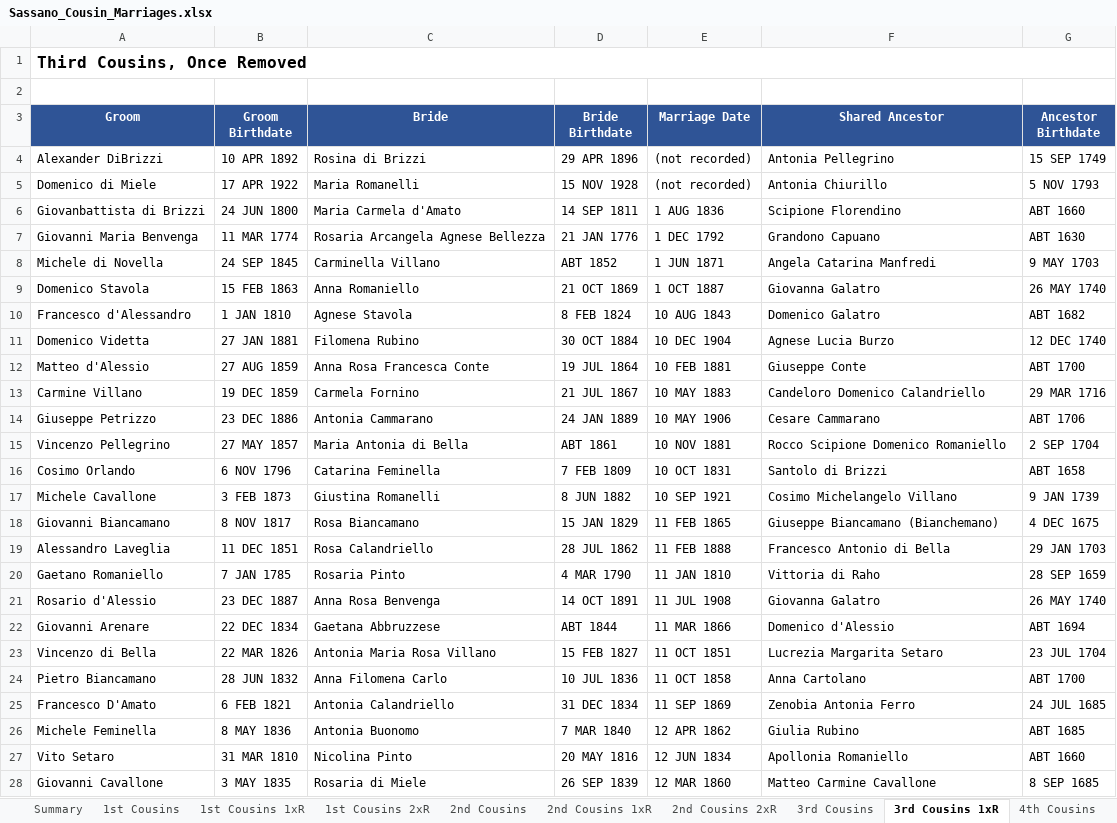
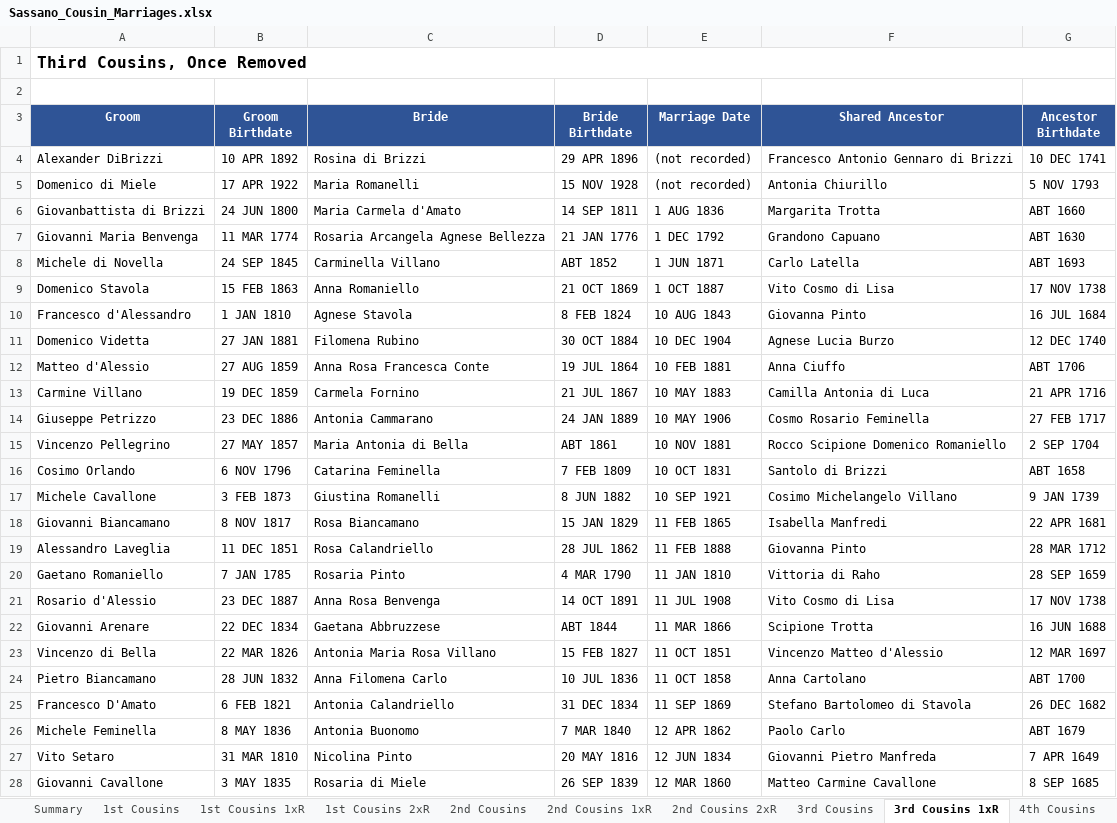
Before and after one commit to johncavallone/sassanochicago, an Excel workbook: assets/downloads/Sassano_Cousin_Marriages.xlsx, sheet 3rd Cousins 1xR, drawn as a sheet; only a part is shown; values as stored, in another font and other column widths than the file's, no borders; the diff covers the shown part only; the diff names each change by its address in the sheet, - before the commit and + after, or states it on an @@ line.

```diff
--- a/assets/downloads/Sassano_Cousin_Marriages.xlsx (sheet 3rd Cousins 1xR)
+++ b/assets/downloads/Sassano_Cousin_Marriages.xlsx (sheet 3rd Cousins 1xR)
-F4 (Shared Ancestor): Antonia Pellegrino
+F4 (Shared Ancestor): Francesco Antonio Gennaro di Brizzi
-G4 (Ancestor Birthdate): 15 SEP 1749
+G4 (Ancestor Birthdate): 10 DEC 1741
-F6 (Shared Ancestor): Scipione Florendino
+F6 (Shared Ancestor): Margarita Trotta
-F8 (Shared Ancestor): Angela Catarina Manfredi
+F8 (Shared Ancestor): Carlo Latella
-G8 (Ancestor Birthdate): 9 MAY 1703
+G8 (Ancestor Birthdate): ABT 1693
-F9 (Shared Ancestor): Giovanna Galatro
+F9 (Shared Ancestor): Vito Cosmo di Lisa
-G9 (Ancestor Birthdate): 26 MAY 1740
+G9 (Ancestor Birthdate): 17 NOV 1738
-F10 (Shared Ancestor): Domenico Galatro
+F10 (Shared Ancestor): Giovanna Pinto
-G10 (Ancestor Birthdate): ABT 1682
+G10 (Ancestor Birthdate): 16 JUL 1684
-F12 (Shared Ancestor): Giuseppe Conte
+F12 (Shared Ancestor): Anna Ciuffo
-G12 (Ancestor Birthdate): ABT 1700
+G12 (Ancestor Birthdate): ABT 1706
-F13 (Shared Ancestor): Candeloro Domenico Calandriello
+F13 (Shared Ancestor): Camilla Antonia di Luca
-G13 (Ancestor Birthdate): 29 MAR 1716
+G13 (Ancestor Birthdate): 21 APR 1716
-F14 (Shared Ancestor): Cesare Cammarano
+F14 (Shared Ancestor): Cosmo Rosario Feminella
-G14 (Ancestor Birthdate): ABT 1706
+G14 (Ancestor Birthdate): 27 FEB 1717
-F18 (Shared Ancestor): Giuseppe Biancamano (Bianchemano)
+F18 (Shared Ancestor): Isabella Manfredi
-G18 (Ancestor Birthdate): 4 DEC 1675
+G18 (Ancestor Birthdate): 22 APR 1681
-F19 (Shared Ancestor): Francesco Antonio di Bella
+F19 (Shared Ancestor): Giovanna Pinto
-G19 (Ancestor Birthdate): 29 JAN 1703
+G19 (Ancestor Birthdate): 28 MAR 1712
-F21 (Shared Ancestor): Giovanna Galatro
+F21 (Shared Ancestor): Vito Cosmo di Lisa
-G21 (Ancestor Birthdate): 26 MAY 1740
+G21 (Ancestor Birthdate): 17 NOV 1738
-F22 (Shared Ancestor): Domenico d'Alessio
+F22 (Shared Ancestor): Scipione Trotta
-G22 (Ancestor Birthdate): ABT 1694
+G22 (Ancestor Birthdate): 16 JUN 1688
-F23 (Shared Ancestor): Lucrezia Margarita Setaro
+F23 (Shared Ancestor): Vincenzo Matteo d'Alessio
-G23 (Ancestor Birthdate): 23 JUL 1704
+G23 (Ancestor Birthdate): 12 MAR 1697
-F25 (Shared Ancestor): Zenobia Antonia Ferro
+F25 (Shared Ancestor): Stefano Bartolomeo di Stavola
-G25 (Ancestor Birthdate): 24 JUL 1685
+G25 (Ancestor Birthdate): 26 DEC 1682
-F26 (Shared Ancestor): Giulia Rubino
+F26 (Shared Ancestor): Paolo Carlo
-G26 (Ancestor Birthdate): ABT 1685
+G26 (Ancestor Birthdate): ABT 1679
-F27 (Shared Ancestor): Apollonia Romaniello
+F27 (Shared Ancestor): Giovanni Pietro Manfreda
-G27 (Ancestor Birthdate): ABT 1660
+G27 (Ancestor Birthdate): 7 APR 1649
```
Also changed, not shown: 1 added row, 1 removed row and 179 edited cells elsewhere in this sheet, sheet 4th Cousins, sheet 3rd Cousins, sheet Multi-Gen Cousin Marriages, sheet 2nd Cousins, sheet 2nd Cousins 1xR, sheet Chicago Cousin Marriages, 6 more sheets, formulas that keep their value, 9 other files.
